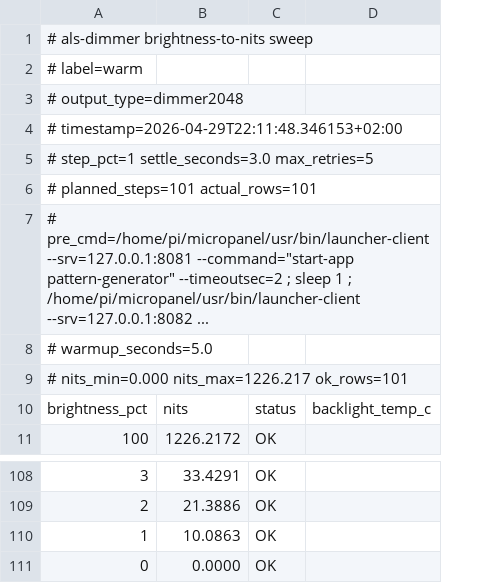
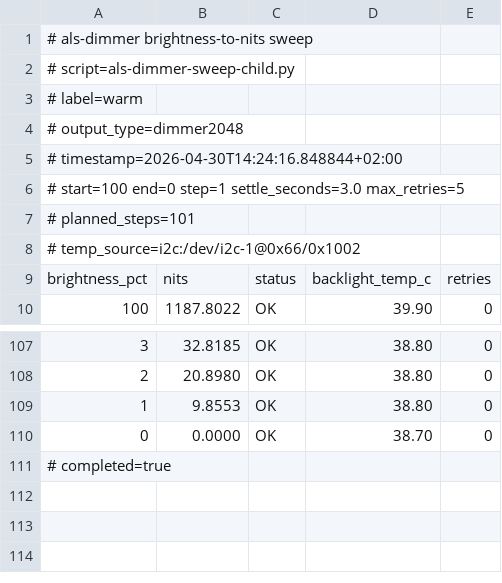
Before and after one commit to hackboxguy/als-dimmer, a CSV file: calibrations/dimmer_2048.csv, drawn as a sheet; only a part is shown, gaps mark what is left out; removed rows and columns are numbered as before the commit, all else as after; the diff names each change by its address in the sheet, - before the commit and + after, or states it on an @@ line.

Commit message:
updated calibration file for dimmer_2048 config

```diff
--- a/calibrations/dimmer_2048.csv
+++ b/calibrations/dimmer_2048.csv
-column B, rows 10-11: nits | 1226.2172; rows 108-111: 33.4291 | 21.3886 | 10.0863 | 0.0000
+column B, rows 9-10: nits | 1187.8022; rows 107-110: 32.8185 | 20.8980 | 9.8553 | 0.0000
-column D, row 10: backlight_temp_c
+column D, rows 9-10: backlight_temp_c | 39.90; rows 107-110: 38.80 | 38.80 | 38.80 | 38.70
+column E, rows 9-10: retries | 0; rows 107-110: all 0
+row 2: # script=als-dimmer-sweep-child.py
-A5: # timestamp=2026-04-29T22:11:48.346153+02:00
+A5: # timestamp=2026-04-30T14:24:16.848844+02:00
-A6: # step_pct=1 settle_seconds=3.0 max_retries=5
+A6: # start=100 end=0 step=1 settle_seconds=3.0 max_retries=5
-A7: # planned_steps=101 actual_rows=101
+A7: # planned_steps=101
-A8: # pre_cmd=/home/pi/micropanel/usr/bin/launcher-client --srv=127.0.0.1:8081 --command="start-app pattern-generator" --timeoutsec=2 ; sleep 1 ; /home/pi/micropanel/usr/bin/launcher-client --srv=127.0.0.1:8082 ...
+A8: # temp_source=i2c:/dev/i2c-1@0x66/0x1002
-row 8: # warmup_seconds=5.0
-row 9: # nits_min=0.000 nits_max=1226.217 ok_rows=101
+row 111: # completed=true
```
